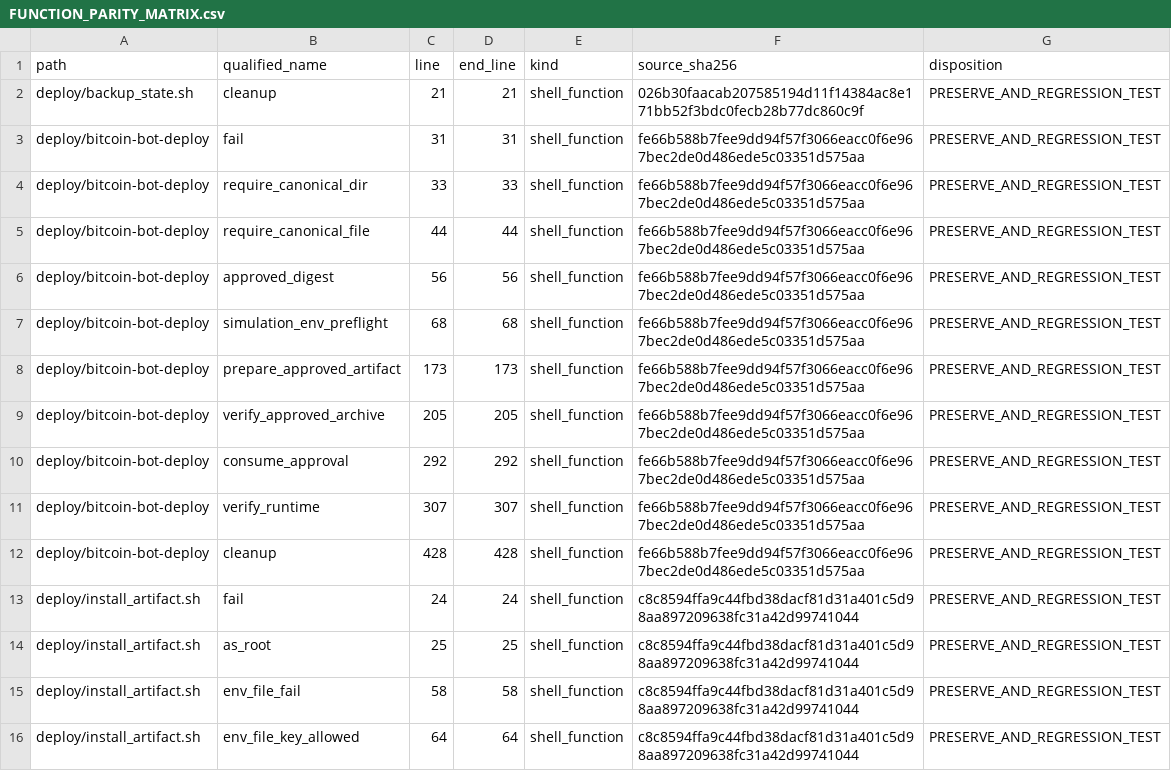
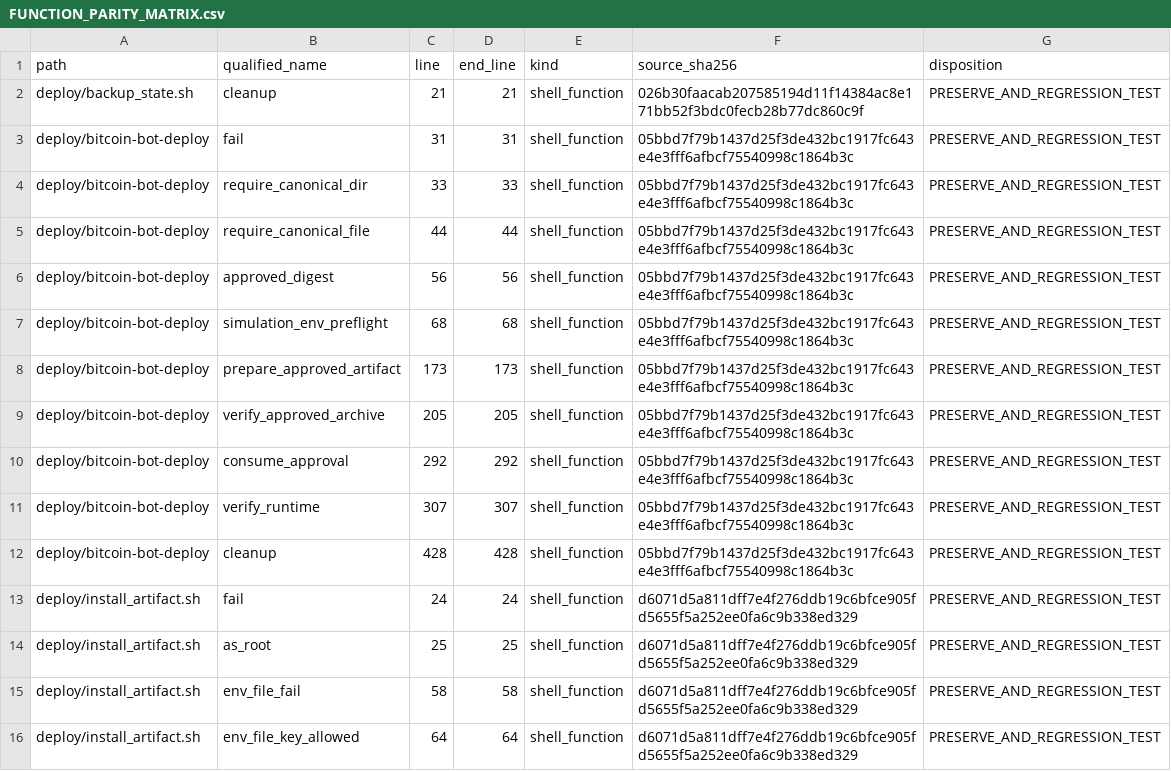
Before and after one commit to asad13-Binana/Bitcoin-Bot-Live-Trading-on-Binance-any-Exchange, a CSV file: docs/audit/FUNCTION_PARITY_MATRIX.csv, drawn as a sheet; only a part is shown; the diff covers the shown part only.

```diff
--- a/docs/audit/FUNCTION_PARITY_MATRIX.csv
+++ b/docs/audit/FUNCTION_PARITY_MATRIX.csv
@@ -2,15 +2,15 @@
 "deploy/backup_state.sh","cleanup","21","21","shell_function","026b30faacab207585194d11f14384ac8e171bb52f3bdc0fecb28b77dc860c9f","PRESERVE_AND_REGRESSION_TEST"
-"deploy/bitcoin-bot-deploy","fail","31","31","shell_function","fe66b588b7fee9dd94f57f3066eacc0f6e967bec2de0d486ede5c03351d575aa","PRESERVE_AND_REGRESSION_TEST"
-"deploy/bitcoin-bot-deploy","require_canonical_dir","33","33","shell_function","fe66b588b7fee9dd94f57f3066eacc0f6e967bec2de0d486ede5c03351d575aa","PRESERVE_AND_REGRESSION_TEST"
-"deploy/bitcoin-bot-deploy","require_canonical_file","44","44","shell_function","fe66b588b7fee9dd94f57f3066eacc0f6e967bec2de0d486ede5c03351d575aa","PRESERVE_AND_REGRESSION_TEST"
-"deploy/bitcoin-bot-deploy","approved_digest","56","56","shell_function","fe66b588b7fee9dd94f57f3066eacc0f6e967bec2de0d486ede5c03351d575aa","PRESERVE_AND_REGRESSION_TEST"
-"deploy/bitcoin-bot-deploy","simulation_env_preflight","68","68","shell_function","fe66b588b7fee9dd94f57f3066eacc0f6e967bec2de0d486ede5c03351d575aa","PRESERVE_AND_REGRESSION_TEST"
-"deploy/bitcoin-bot-deploy","prepare_approved_artifact","173","173","shell_function","fe66b588b7fee9dd94f57f3066eacc0f6e967bec2de0d486ede5c03351d575aa","PRESERVE_AND_REGRESSION_TEST"
-"deploy/bitcoin-bot-deploy","verify_approved_archive","205","205","shell_function","fe66b588b7fee9dd94f57f3066eacc0f6e967bec2de0d486ede5c03351d575aa","PRESERVE_AND_REGRESSION_TEST"
-"deploy/bitcoin-bot-deploy","consume_approval","292","292","shell_function","fe66b588b7fee9dd94f57f3066eacc0f6e967bec2de0d486ede5c03351d575aa","PRESERVE_AND_REGRESSION_TEST"
-"deploy/bitcoin-bot-deploy","verify_runtime","307","307","shell_function","fe66b588b7fee9dd94f57f3066eacc0f6e967bec2de0d486ede5c03351d575aa","PRESERVE_AND_REGRESSION_TEST"
-"deploy/bitcoin-bot-deploy","cleanup","428","428","shell_function","fe66b588b7fee9dd94f57f3066eacc0f6e967bec2de0d486ede5c03351d575aa","PRESERVE_AND_REGRESSION_TEST"
-"deploy/install_artifact.sh","fail","24","24","shell_function","c8c8594ffa9c44fbd38dacf81d31a401c5d98aa897209638fc31a42d99741044","PRESERVE_AND_REGRESSION_TEST"
-"deploy/install_artifact.sh","as_root","25","25","shell_function","c8c8594ffa9c44fbd38dacf81d31a401c5d98aa897209638fc31a42d99741044","PRESERVE_AND_REGRESSION_TEST"
-"deploy/install_artifact.sh","env_file_fail","58","58","shell_function","c8c8594ffa9c44fbd38dacf81d31a401c5d98aa897209638fc31a42d99741044","PRESERVE_AND_REGRESSION_TEST"
-"deploy/install_artifact.sh","env_file_key_allowed","64","64","shell_function","c8c8594ffa9c44fbd38dacf81d31a401c5d98aa897209638fc31a42d99741044","PRESERVE_AND_REGRESSION_TEST"
+"deploy/bitcoin-bot-deploy","fail","31","31","shell_function","05bbd7f79b1437d25f3de432bc1917fc643e4e3fff6afbcf75540998c1864b3c","PRESERVE_AND_REGRESSION_TEST"
+"deploy/bitcoin-bot-deploy","require_canonical_dir","33","33","shell_function","05bbd7f79b1437d25f3de432bc1917fc643e4e3fff6afbcf75540998c1864b3c","PRESERVE_AND_REGRESSION_TEST"
+"deploy/bitcoin-bot-deploy","require_canonical_file","44","44","shell_function","05bbd7f79b1437d25f3de432bc1917fc643e4e3fff6afbcf75540998c1864b3c","PRESERVE_AND_REGRESSION_TEST"
+"deploy/bitcoin-bot-deploy","approved_digest","56","56","shell_function","05bbd7f79b1437d25f3de432bc1917fc643e4e3fff6afbcf75540998c1864b3c","PRESERVE_AND_REGRESSION_TEST"
+"deploy/bitcoin-bot-deploy","simulation_env_preflight","68","68","shell_function","05bbd7f79b1437d25f3de432bc1917fc643e4e3fff6afbcf75540998c1864b3c","PRESERVE_AND_REGRESSION_TEST"
+"deploy/bitcoin-bot-deploy","prepare_approved_artifact","173","173","shell_function","05bbd7f79b1437d25f3de432bc1917fc643e4e3fff6afbcf75540998c1864b3c","PRESERVE_AND_REGRESSION_TEST"
+"deploy/bitcoin-bot-deploy","verify_approved_archive","205","205","shell_function","05bbd7f79b1437d25f3de432bc1917fc643e4e3fff6afbcf75540998c1864b3c","PRESERVE_AND_REGRESSION_TEST"
+"deploy/bitcoin-bot-deploy","consume_approval","292","292","shell_function","05bbd7f79b1437d25f3de432bc1917fc643e4e3fff6afbcf75540998c1864b3c","PRESERVE_AND_REGRESSION_TEST"
+"deploy/bitcoin-bot-deploy","verify_runtime","307","307","shell_function","05bbd7f79b1437d25f3de432bc1917fc643e4e3fff6afbcf75540998c1864b3c","PRESERVE_AND_REGRESSION_TEST"
+"deploy/bitcoin-bot-deploy","cleanup","428","428","shell_function","05bbd7f79b1437d25f3de432bc1917fc643e4e3fff6afbcf75540998c1864b3c","PRESERVE_AND_REGRESSION_TEST"
+"deploy/install_artifact.sh","fail","24","24","shell_function","d6071d5a811dff7e4f276ddb19c6bfce905fd5655f5a252ee0fa6c9b338ed329","PRESERVE_AND_REGRESSION_TEST"
+"deploy/install_artifact.sh","as_root","25","25","shell_function","d6071d5a811dff7e4f276ddb19c6bfce905fd5655f5a252ee0fa6c9b338ed329","PRESERVE_AND_REGRESSION_TEST"
+"deploy/install_artifact.sh","env_file_fail","58","58","shell_function","d6071d5a811dff7e4f276ddb19c6bfce905fd5655f5a252ee0fa6c9b338ed329","PRESERVE_AND_REGRESSION_TEST"
+"deploy/install_artifact.sh","env_file_key_allowed","64","64","shell_function","d6071d5a811dff7e4f276ddb19c6bfce905fd5655f5a252ee0fa6c9b338ed329","PRESERVE_AND_REGRESSION_TEST"
```
Also changed, not shown: 29 edited cells elsewhere in this file, docs/audit/FILE_REVIEW_LEDGER.csv, 11 other files.
